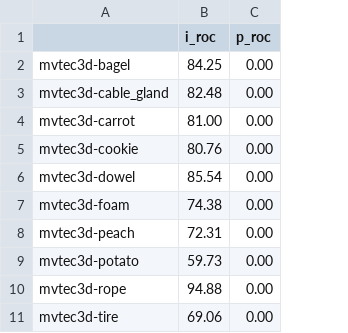
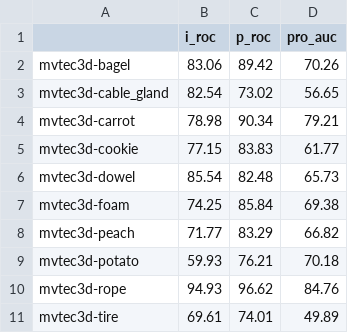
Before and after one commit to KsKarim7/Adaptive3DDefender, a CSV file: result/mvtec3d/both/0.7/csv/Seed_111-results.csv, drawn as a sheet; the diff names each change by its address in the sheet, - before the commit and + after, or states it on an @@ line.

Commit message:
Recover and backup full project state: seed222/333 ablations, eyescandies multiseed results, all training scripts

```diff
--- a/result/mvtec3d/both/0.7/csv/Seed_111-results.csv
+++ b/result/mvtec3d/both/0.7/csv/Seed_111-results.csv
+column D (pro_auc), rows 2-11: 70.26 | 56.65 | 79.21 | 61.77 | 65.73 | 69.38 | 66.82 | 70.18 | 84.76 | 49.89
-B2 (i_roc): 84.25
+B2 (i_roc): 83.06
-C2 (p_roc): 0.00
+C2 (p_roc): 89.42
-B3 (i_roc): 82.48
+B3 (i_roc): 82.54
-C3 (p_roc): 0.00
+C3 (p_roc): 73.02
-B4 (i_roc): 81.00
+B4 (i_roc): 78.98
-C4 (p_roc): 0.00
+C4 (p_roc): 90.34
-B5 (i_roc): 80.76
+B5 (i_roc): 77.15
-C5 (p_roc): 0.00
+C5 (p_roc): 83.83
-C6 (p_roc): 0.00
+C6 (p_roc): 82.48
-B7 (i_roc): 74.38
+B7 (i_roc): 74.25
-C7 (p_roc): 0.00
+C7 (p_roc): 85.84
-B8 (i_roc): 72.31
+B8 (i_roc): 71.77
-C8 (p_roc): 0.00
+C8 (p_roc): 83.29
-B9 (i_roc): 59.73
+B9 (i_roc): 59.93
-C9 (p_roc): 0.00
+C9 (p_roc): 76.21
-B10 (i_roc): 94.88
+B10 (i_roc): 94.93
-C10 (p_roc): 0.00
+C10 (p_roc): 96.62
-B11 (i_roc): 69.06
+B11 (i_roc): 69.61
-C11 (p_roc): 0.00
+C11 (p_roc): 74.01
```
Also changed, not shown: 52 other files.
